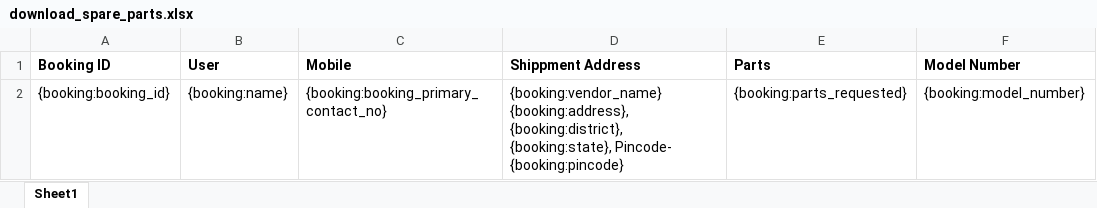
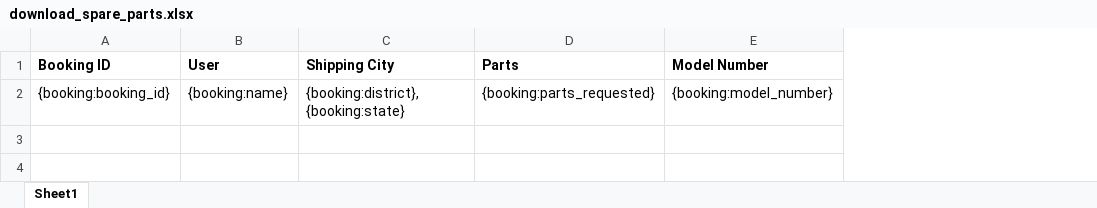
Before and after one commit to 247around-DeepakSharma/Deepak, an Excel workbook: application/controllers/excel-templates/download_spare_parts.xlsx, sheet Sheet1, drawn as a sheet; only a part is shown; values as stored, in another font and other column widths than the file's, no borders; charts and pictures not drawn; removed rows and columns are numbered as before the commit, all else as after; ↵ is a line break in a cell; the diff names each change by its address in the sheet, - before the commit and + after, or states it on an @@ line.

```diff
--- a/application/controllers/excel-templates/download_spare_parts.xlsx (sheet Sheet1)
+++ b/application/controllers/excel-templates/download_spare_parts.xlsx (sheet Sheet1)
-column C (Mobile), row 2: {booking:booking_primary_contact_no}
-column D (Shippment Address), row 2: {booking:vendor_name} ↵ {booking:address}, {booking:district}, {booking:state}, Pincode- {booking:pincode}
+column C (Shipping City), row 2: {booking:district}, {booking:state}
```
Also changed, not shown: charts or pictures, application/controllers/excel-templates/Address_Printout.xlsx, application/controllers/excel-templates/Courier_Manifest.xlsx.
